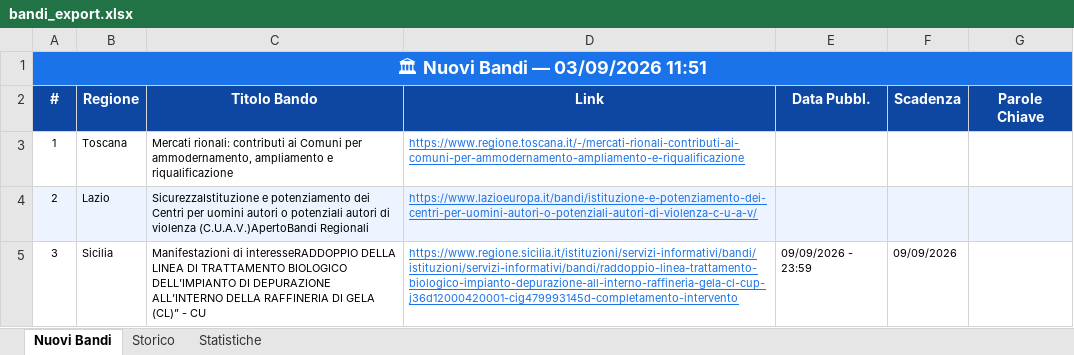
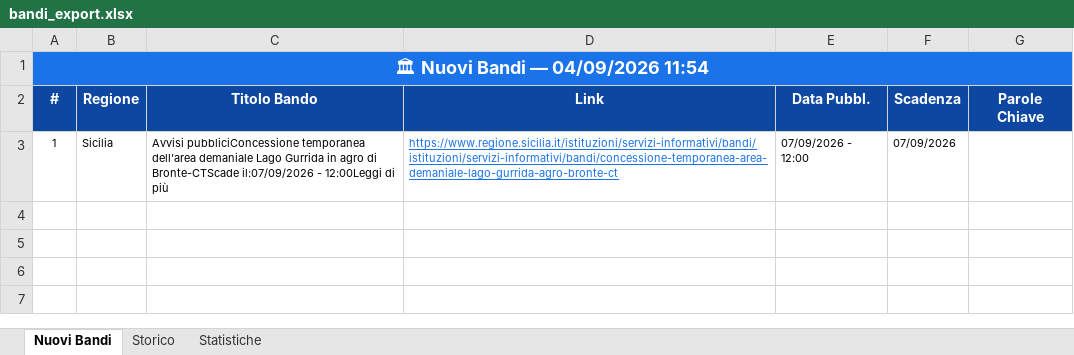
Before and after one commit to cdalvise/bandi-monitor, an Excel workbook: data/bandi_export.xlsx, sheet Nuovi Bandi, drawn as a sheet; values as stored, in another font and other column widths than the file's, no borders; the diff names each change by its address in the sheet, - before the commit and + after, or states it on an @@ line.

```diff
--- a/data/bandi_export.xlsx (sheet Nuovi Bandi)
+++ b/data/bandi_export.xlsx (sheet Nuovi Bandi)
-A1 (#): 🏛 Nuovi Bandi — 03/09/2026 11:51
+A1 (#): 🏛 Nuovi Bandi — 04/09/2026 11:54
-B3 (Regione): Toscana
+B3 (Regione): Sicilia
-C3 (Titolo Bando): Mercati rionali: contributi ai Comuni per ammodernamento, ampliamento e riqualificazione
+C3 (Titolo Bando): Avvisi pubbliciConcessione temporanea dell’area demaniale Lago Gurrida in agro di Bronte-CTScade il:07/09/2026 - 12:00Leggi di più
-D3 (Link): https://www.regione.toscana.it/-/mercati-rionali-contributi-ai-comuni-per-ammodernamento-ampliamento-e-riqualificazione
+D3 (Link): https://www.regione.sicilia.it/istituzioni/servizi-informativi/bandi/istituzioni/servizi-informativi/bandi/concessione-temporanea-area-demaniale-lago-gurrida-agro-bronte-ct
-E3 (Data Pubbl.): (empty)
+E3 (Data Pubbl.): 07/09/2026 - 12:00
-F3 (Scadenza): (empty)
+F3 (Scadenza): 07/09/2026
-row 4: 2 | Lazio | SicurezzaIstituzione e potenziamento dei Centri per uomini autori o potenziali autori di violenza (C.U.A.V.)ApertoBandi Regionali | https://www.lazioeuropa.it/bandi/istituzione-e-potenziamento-dei-centri-per-uomini-autori-o-potenziali-autori-di-violenza-c-u-a-v/
-row 5: 3 | Sicilia | Manifestazioni di interesseRADDOPPIO DELLA LINEA DI TRATTAMENTO BIOLOGICO DELL’IMPIANTO DI DEPURAZIONE ALL’INTERNO DELLA RAFFINERIA DI GELA (CL)” - CU | https://www.regione.sicilia.it/istituzioni/servizi-informativi/bandi/istituzioni/servizi-informativi/bandi/raddoppio-linea-trattamento-biologico-impianto-depurazione-all-interno-raffineria-gela-cl-cup-j36d12000420001-cig479993145d-completamento-intervento | 09/09/2026 - 23:59 | 09/09/2026
```
Also changed, not shown: sheet Storico, sheet Statistiche, 1 other file.
